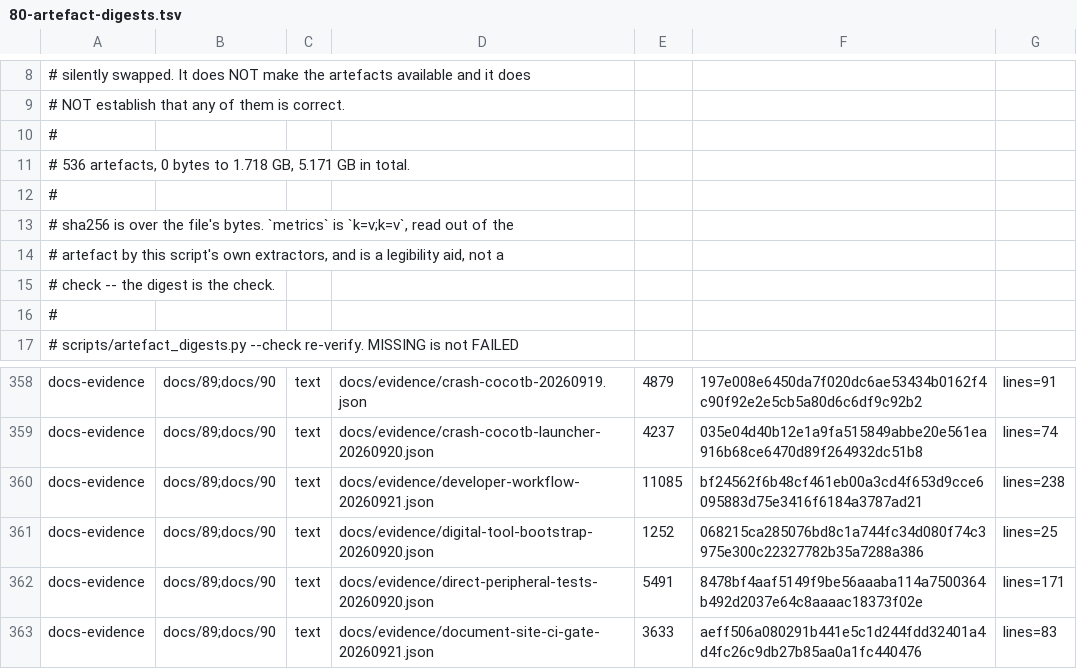
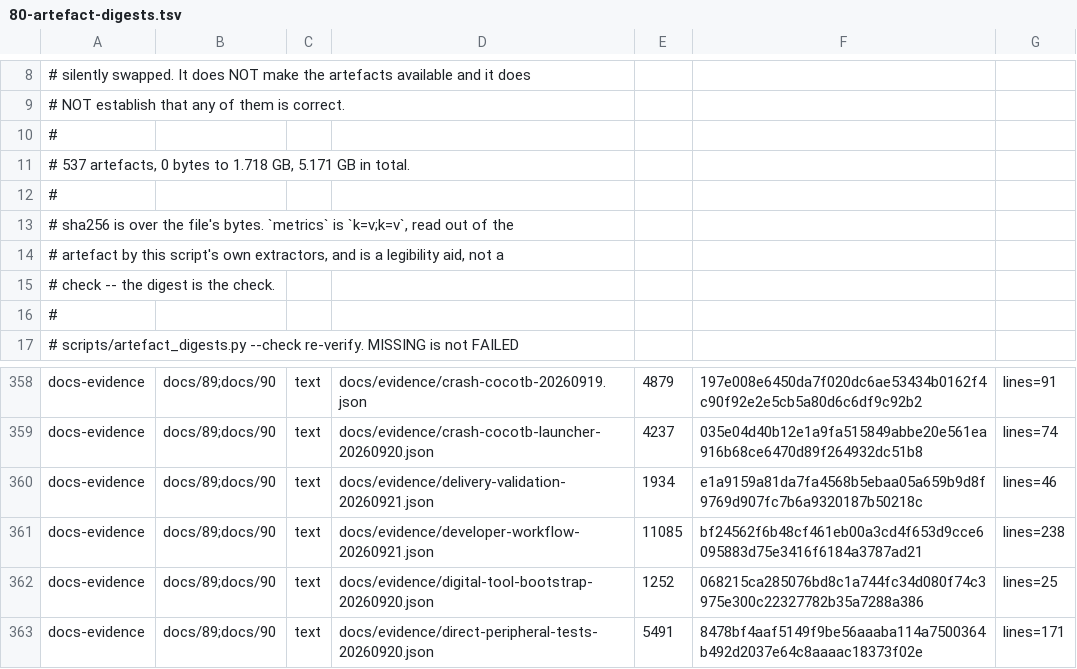
Before and after one commit to Melihakbulut221/nssoc, a TSV file: docs/80-artefact-digests.tsv, drawn as a sheet; only a part is shown, gaps mark what is left out; the shorter side is filled out with more unchanged rows.

```diff
--- a/docs/80-artefact-digests.tsv
+++ b/docs/80-artefact-digests.tsv
@@ -10,3 +10,3 @@
 #
-# 536 artefacts, 0 bytes to 1.718 GB, 5.171 GB in total.
+# 537 artefacts, 0 bytes to 1.718 GB, 5.171 GB in total.
 #
@@ -359,2 +359,3 @@ docs-evidence	docs/89;docs/90	text	docs/evidence/crash-cocotb-20260919.json	4879
 docs-evidence	docs/89;docs/90	text	docs/evidence/crash-cocotb-launcher-20260920.json	4237	035e04d40b12e1a9fa515849abbe20e561ea916b68ce6470d89f264932dc51b8	lines=74
+docs-evidence	docs/89;docs/90	text	docs/evidence/delivery-validation-20260921.json	1934	e1a9159a81da7fa4568b5ebaa05a659b9d8f9769d907fc7b6a9320187b50218c	lines=46
 docs-evidence	docs/89;docs/90	text	docs/evidence/developer-workflow-20260921.json	11085	bf24562f6b48cf461eb00a3cd4f653d9cce6095883d75e3416f6184a3787ad21	lines=238
```
Also changed, not shown: 6 other files.
